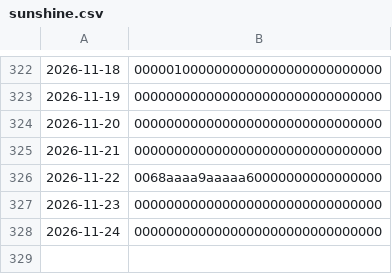
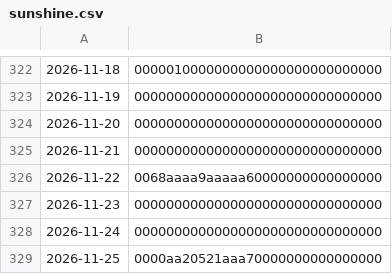
Before and after one commit to bbtheo/terracer, a CSV file: data/weather/sunshine.csv, drawn as a sheet; only a part is shown, gaps mark what is left out; the diff names each change by its address in the sheet, - before the commit and + after, or states it on an @@ line.

```diff
--- a/data/weather/sunshine.csv
+++ b/data/weather/sunshine.csv
+row 329: 2026-11-25 | 0000aa20521aaa70000000000000000
```
